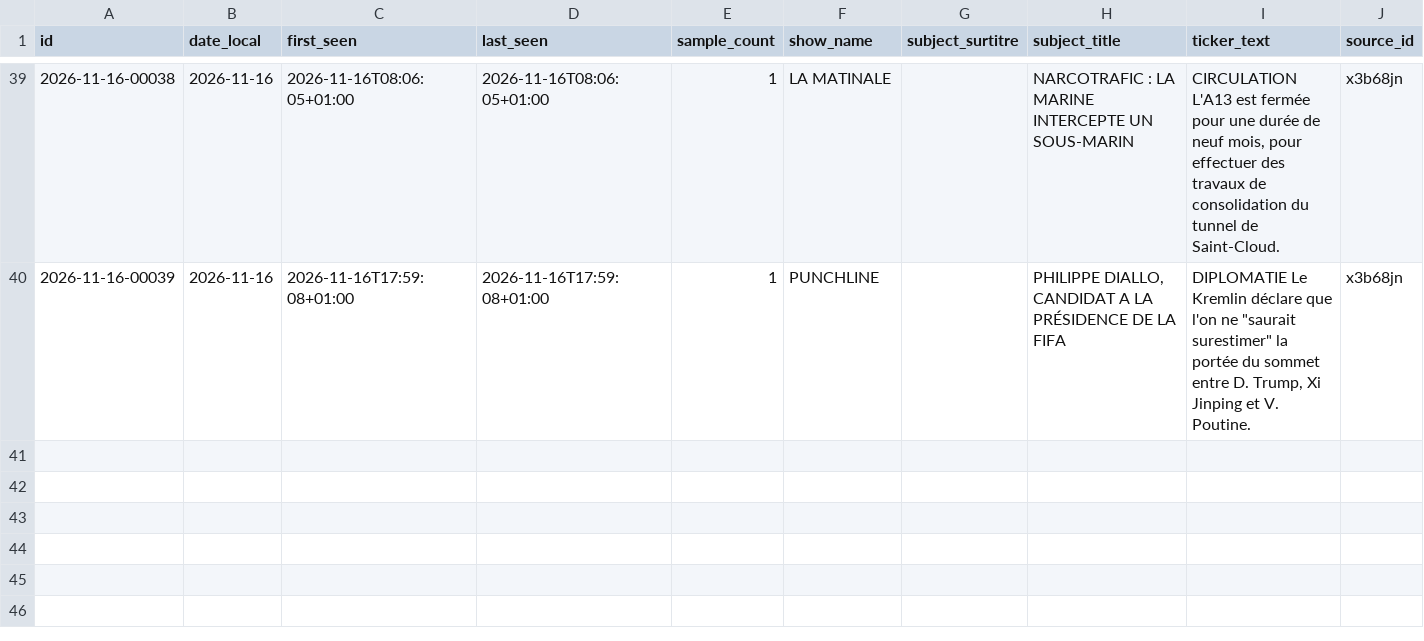
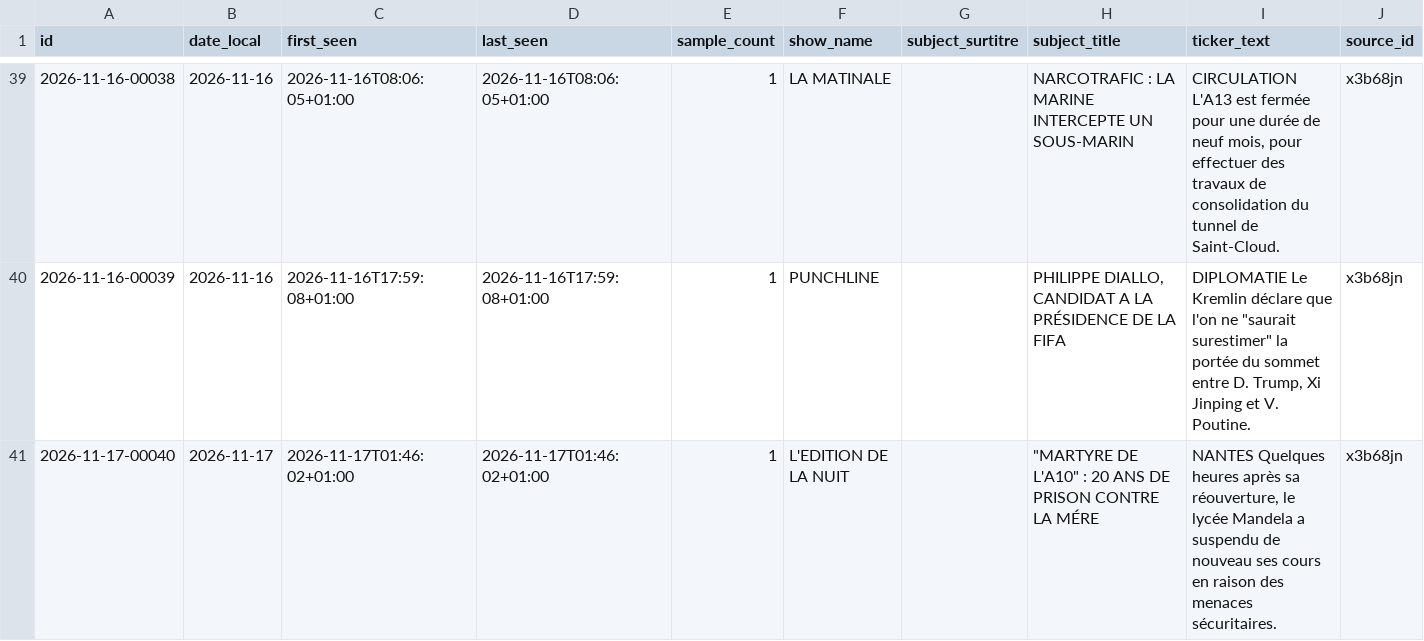
Before and after one commit to Flo489/cnews-bandeau, a CSV file: data/banners.csv, drawn as a sheet; only a part is shown, gaps mark what is left out; the diff names each change by its address in the sheet, - before the commit and + after, or states it on an @@ line.

```diff
--- a/data/banners.csv
+++ b/data/banners.csv
+row 41: 2026-11-17-00040 | 2026-11-17 | 2026-11-17T01:46:02+01:00 | 2026-11-17T01:46:02+01:00 | 1 | L'EDITION DE LA NUIT |  | "MARTYRE DE L'A10" : 20 ANS DE PRISON CONTRE LA MÉRE | NANTES Quelques heures après sa réouverture, le lycée Mandela a suspendu de nouveau ses cours en raison des menaces sécuritaires. | x3b68jn
```
Also changed, not shown: 4 other files.
